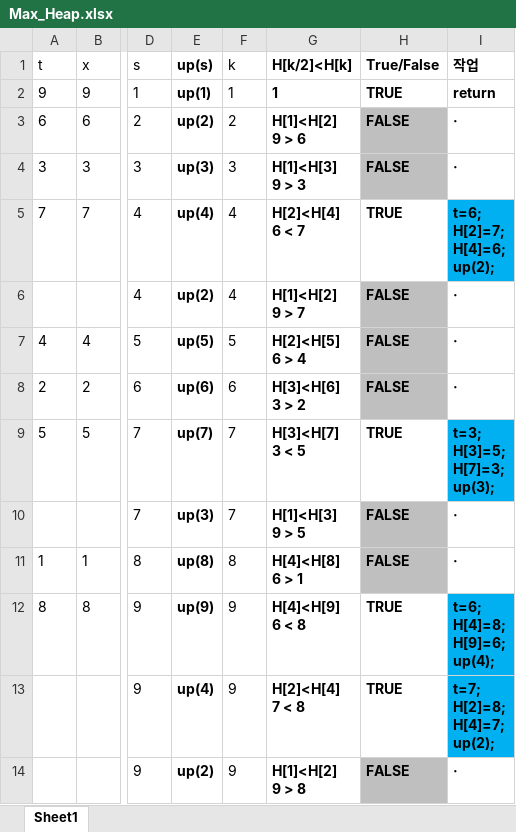
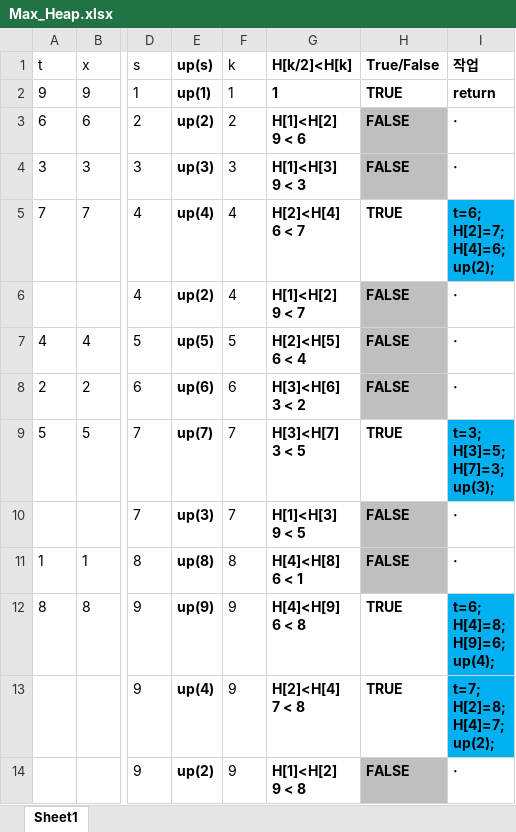
Before and after one commit to jiwooh/cnsh_files, an Excel workbook: subject__information_science/Max_Heap.xlsx, sheet Sheet1, drawn as a sheet; only a part is shown, gaps mark what is left out; values as stored, in another font and other column widths than the file's, no borders; ↵ is a line break in a cell; the diff names each change by its address in the sheet, - before the commit and + after, or states it on an @@ line.

```diff
--- a/subject__information_science/Max_Heap.xlsx (sheet Sheet1)
+++ b/subject__information_science/Max_Heap.xlsx (sheet Sheet1)
-G3 (H[k/2]<H[k]): H[1]<H[2] ↵ 9 > 6
+G3 (H[k/2]<H[k]): H[1]<H[2] ↵ 9 < 6
-G4 (H[k/2]<H[k]): H[1]<H[3] ↵ 9 > 3
+G4 (H[k/2]<H[k]): H[1]<H[3] ↵ 9 < 3
-G6 (H[k/2]<H[k]): H[1]<H[2] ↵ 9 > 7
+G6 (H[k/2]<H[k]): H[1]<H[2] ↵ 9 < 7
-G7 (H[k/2]<H[k]): H[2]<H[5] ↵ 6 > 4
+G7 (H[k/2]<H[k]): H[2]<H[5] ↵ 6 < 4
-G8 (H[k/2]<H[k]): H[3]<H[6] ↵ 3 > 2
+G8 (H[k/2]<H[k]): H[3]<H[6] ↵ 3 < 2
-G10 (H[k/2]<H[k]): H[1]<H[3] ↵ 9 > 5
+G10 (H[k/2]<H[k]): H[1]<H[3] ↵ 9 < 5
-G11 (H[k/2]<H[k]): H[4]<H[8] ↵ 6 > 1
+G11 (H[k/2]<H[k]): H[4]<H[8] ↵ 6 < 1
-G14 (H[k/2]<H[k]): H[1]<H[2] ↵ 9 > 8
+G14 (H[k/2]<H[k]): H[1]<H[2] ↵ 9 < 8
```
Also changed, not shown: 1 other file.
